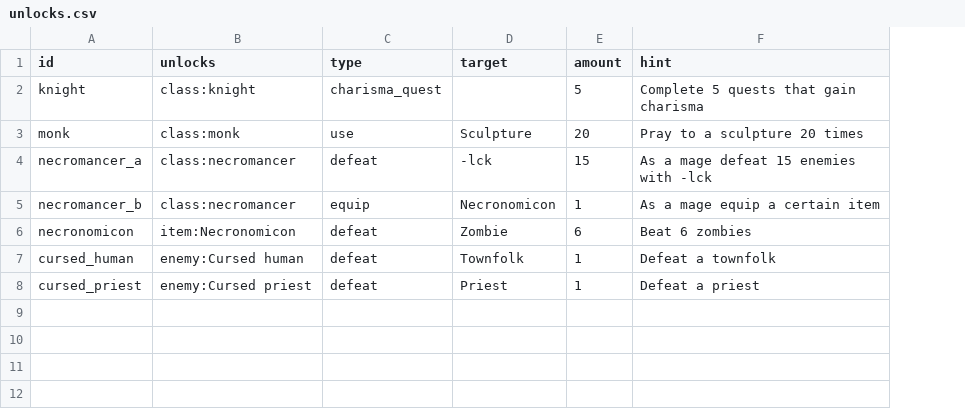
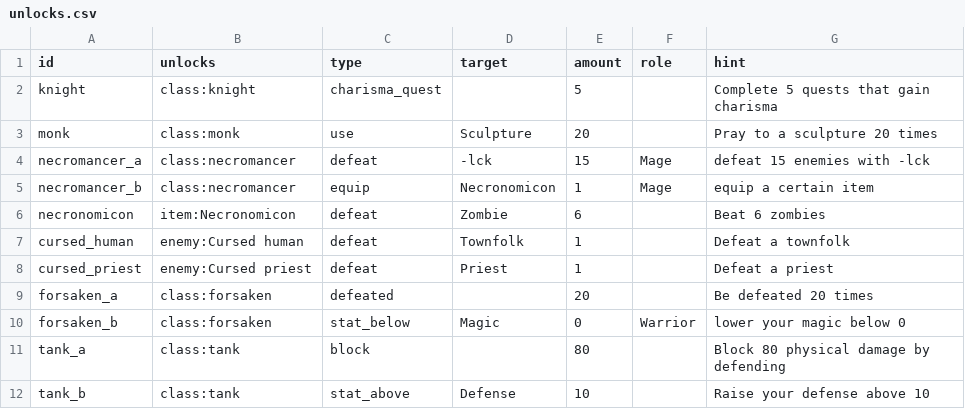
Before and after one commit to sacivashi/PYRPG, a CSV file: data/unlocks.csv, drawn as a sheet; addresses are those after the commit; the diff names each change by its address in the sheet, - before the commit and + after, or states it on an @@ line.

```diff
--- a/data/unlocks.csv
+++ b/data/unlocks.csv
+column F (role), rows 4-5: Mage | Mage
-G4 (hint): As a mage defeat 15 enemies with -lck
+G4 (hint): defeat 15 enemies with -lck
-G5 (hint): As a mage equip a certain item
+G5 (hint): equip a certain item
+row 9: forsaken_a | class:forsaken | defeated |  | 20 |  | Be defeated 20 times
+row 10: forsaken_b | class:forsaken | stat_below | Magic | 0 | Warrior | lower your magic below 0
+row 11: tank_a | class:tank | block |  | 80 |  | Block 80 physical damage by defending
+row 12: tank_b | class:tank | stat_above | Defense | 10 |  | Raise your defense above 10
```
Also changed, not shown: data/roles.csv.
